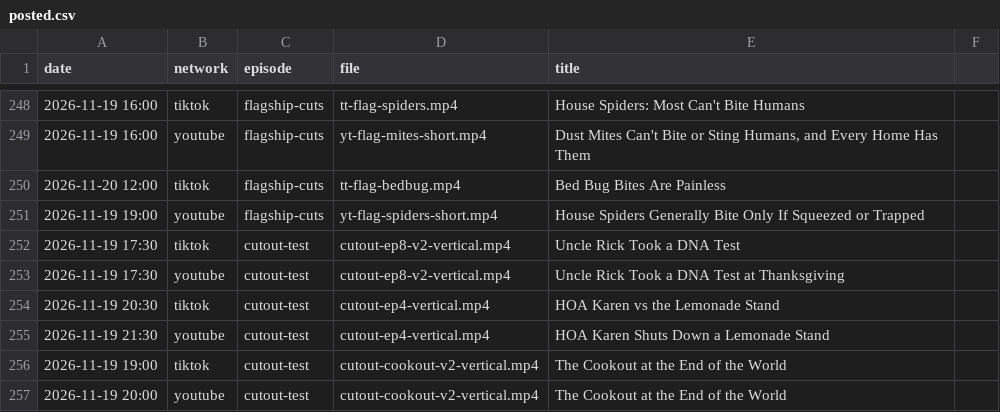
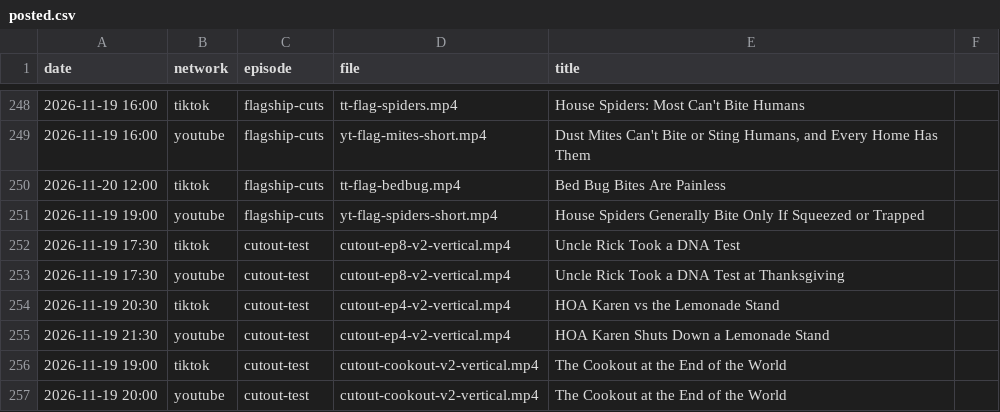
Before and after one commit to mooneyn60-art/skills, a CSV file: skills/oh-meatball/data/posted.csv, drawn as a sheet; only a part is shown, gaps mark what is left out.

```diff
--- a/skills/oh-meatball/data/posted.csv
+++ b/skills/oh-meatball/data/posted.csv
@@ -253,4 +253,4 @@ date,network,episode,file,title
 2026-11-19 17:30,youtube,cutout-test,cutout-ep8-v2-vertical.mp4,Uncle Rick Took a DNA Test at Thanksgiving
-2026-11-19 20:30,tiktok,cutout-test,cutout-ep4-vertical.mp4,HOA Karen vs the Lemonade Stand
-2026-11-19 21:30,youtube,cutout-test,cutout-ep4-vertical.mp4,HOA Karen Shuts Down a Lemonade Stand
+2026-11-19 20:30,tiktok,cutout-test,cutout-ep4-v2-vertical.mp4,HOA Karen vs the Lemonade Stand
+2026-11-19 21:30,youtube,cutout-test,cutout-ep4-v2-vertical.mp4,HOA Karen Shuts Down a Lemonade Stand
 2026-11-19 19:00,tiktok,cutout-test,cutout-cookout-v2-vertical.mp4,The Cookout at the End of the World
```
